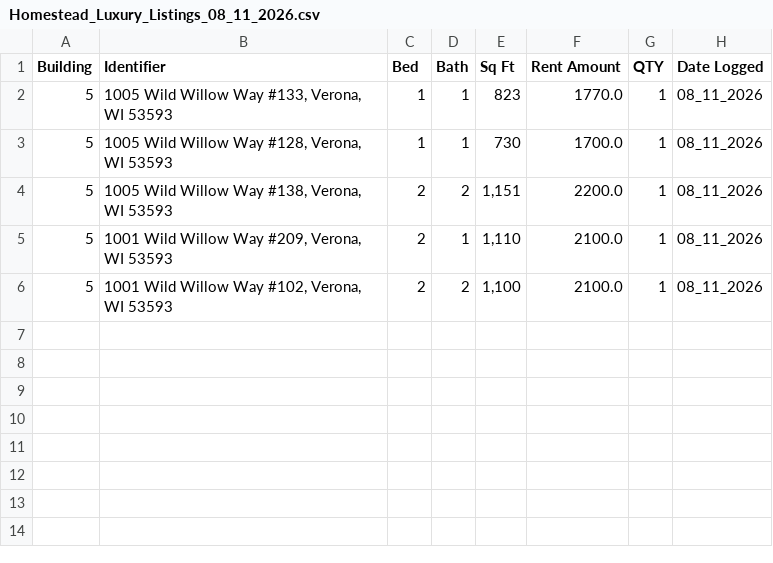
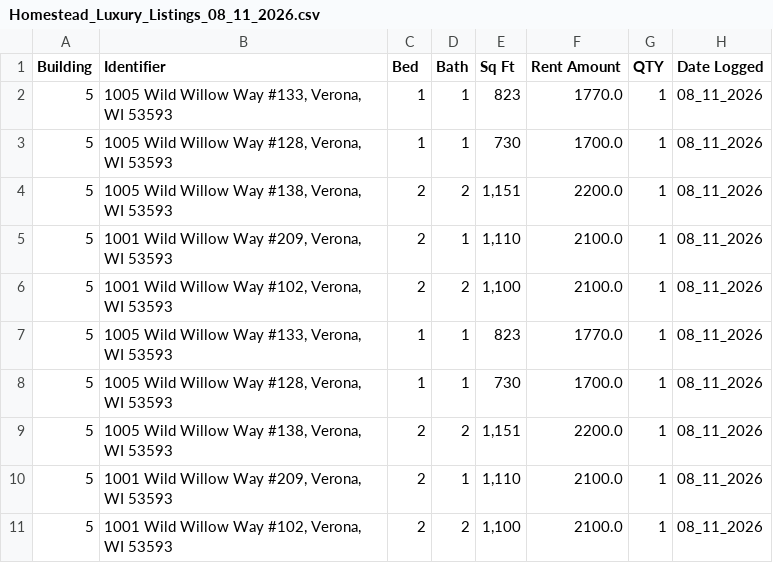
Before and after one commit to vandev4646/Apartment_History_Scraper, a CSV file: Homestead_Luxury_Listings_08_11_2026.csv, drawn as a sheet.

```diff
--- a/Homestead_Luxury_Listings_08_11_2026.csv
+++ b/Homestead_Luxury_Listings_08_11_2026.csv
@@ -6 +6,6 @@ Building,Identifier,Bed,Bath,Sq Ft,Rent Amount,QTY,Date Logged
 5,"1001 Wild Willow Way #102, Verona, WI 53593",2,2,"1,100",2100.0,1,08_11_2026
+5,"1005 Wild Willow Way #133, Verona, WI 53593",1,1,823,1770.0,1,08_11_2026
+5,"1005 Wild Willow Way #128, Verona, WI 53593",1,1,730,1700.0,1,08_11_2026
+5,"1005 Wild Willow Way #138, Verona, WI 53593",2,2,"1,151",2200.0,1,08_11_2026
+5,"1001 Wild Willow Way #209, Verona, WI 53593",2,1,"1,110",2100.0,1,08_11_2026
+5,"1001 Wild Willow Way #102, Verona, WI 53593",2,2,"1,100",2100.0,1,08_11_2026
```
Also changed, not shown: Courtyard_Listings_08_11_2026.csv, Lincoln_Street_Listings_08_11_2026.csv, 3 other files.
